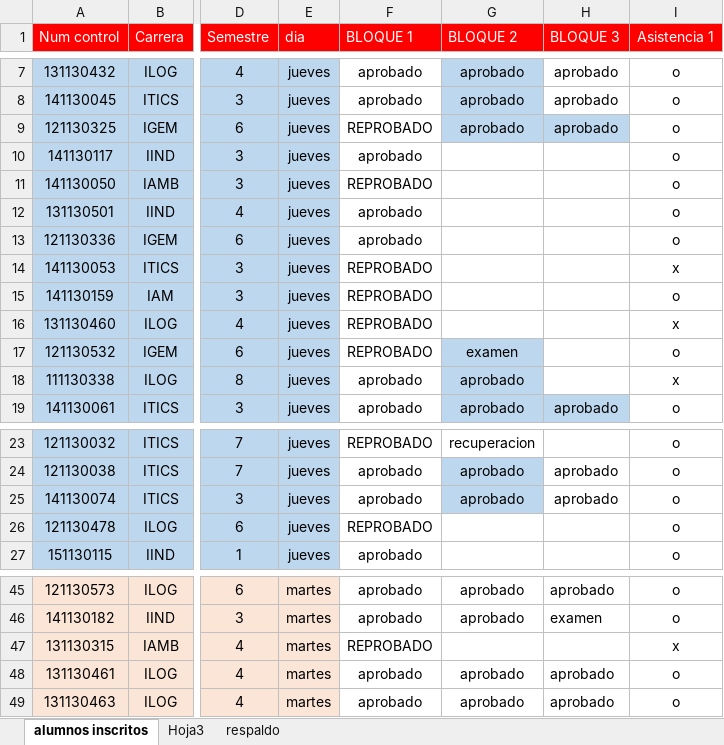
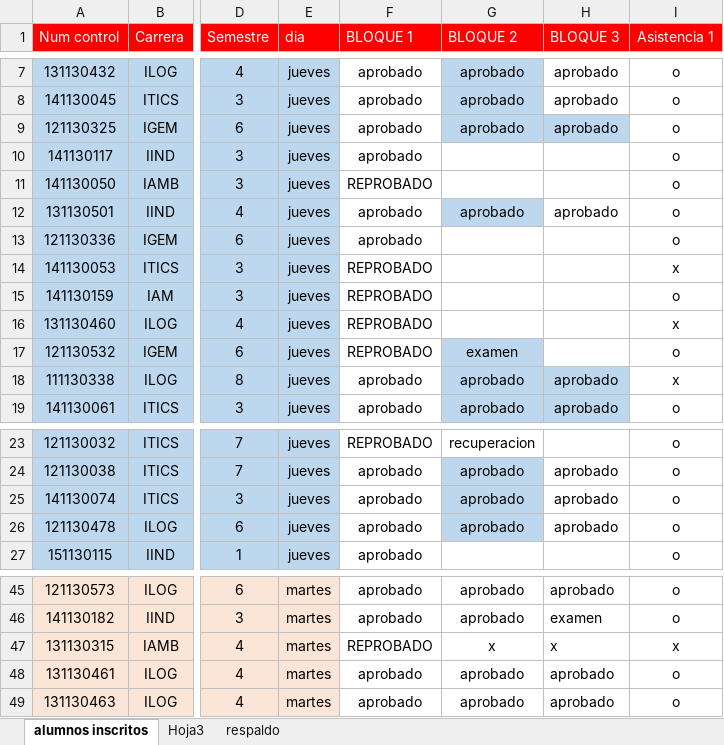
Before and after one commit to antroar/7sem-mat, an Excel workbook: alumnos.xlsx, sheet alumnos inscritos, drawn as a sheet; only a part is shown, gaps mark what is left out; values as stored, in another font and other column widths than the file's, no borders; the diff names each change by its address in the sheet, - before the commit and + after, or states it on an @@ line.

Commit message:
alumnos lista

```diff
--- a/alumnos.xlsx (sheet alumnos inscritos)
+++ b/alumnos.xlsx (sheet alumnos inscritos)
-F9 (BLOQUE 1): REPROBADO
+F9 (BLOQUE 1): aprobado
-G12 (BLOQUE 2): (empty)
+G12 (BLOQUE 2): aprobado
-G12 fill: none
+G12 fill: #BDD7EE
-H12 (BLOQUE 3): (empty)
+H12 (BLOQUE 3): aprobado
-H18 (BLOQUE 3): (empty)
+H18 (BLOQUE 3): aprobado
-H18 fill: none
+H18 fill: #BDD7EE
-F26 (BLOQUE 1): REPROBADO
+F26 (BLOQUE 1): aprobado
-G26 (BLOQUE 2): (empty)
+G26 (BLOQUE 2): aprobado
-G26 fill: none
+G26 fill: #BDD7EE
-H26 (BLOQUE 3): (empty)
+H26 (BLOQUE 3): aprobado
-G47 (BLOQUE 2): (empty)
+G47 (BLOQUE 2): x
-H47 (BLOQUE 3): (empty)
+H47 (BLOQUE 3): x
```
